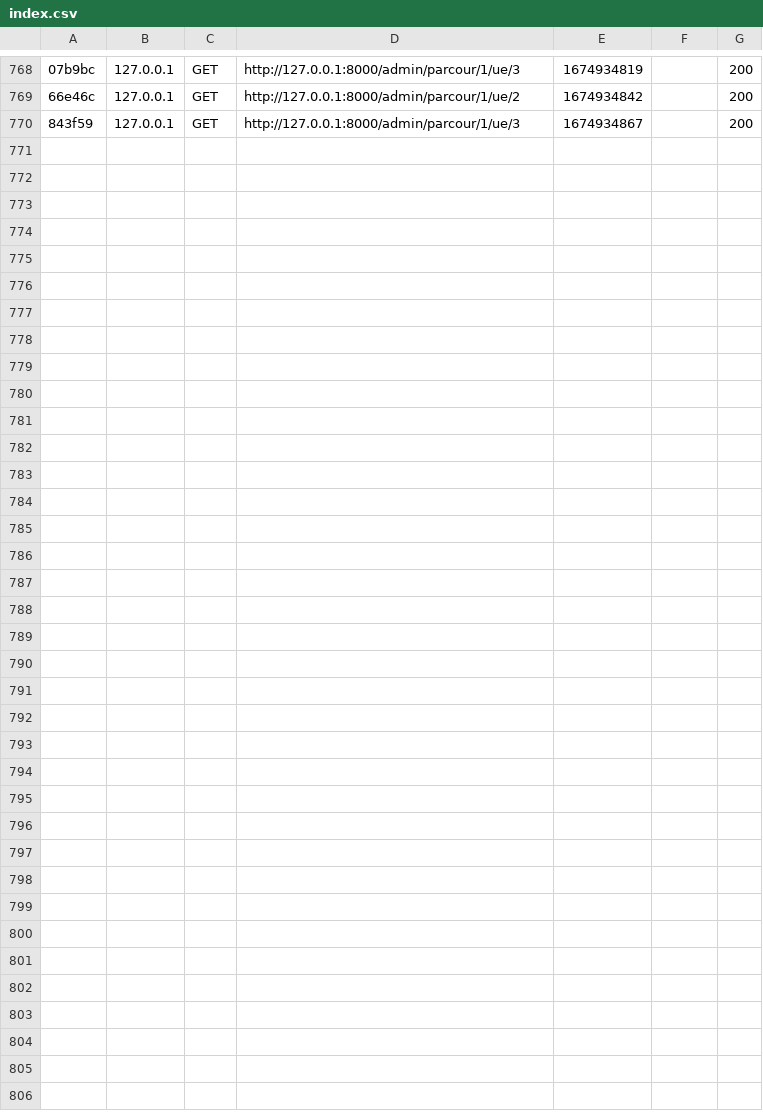
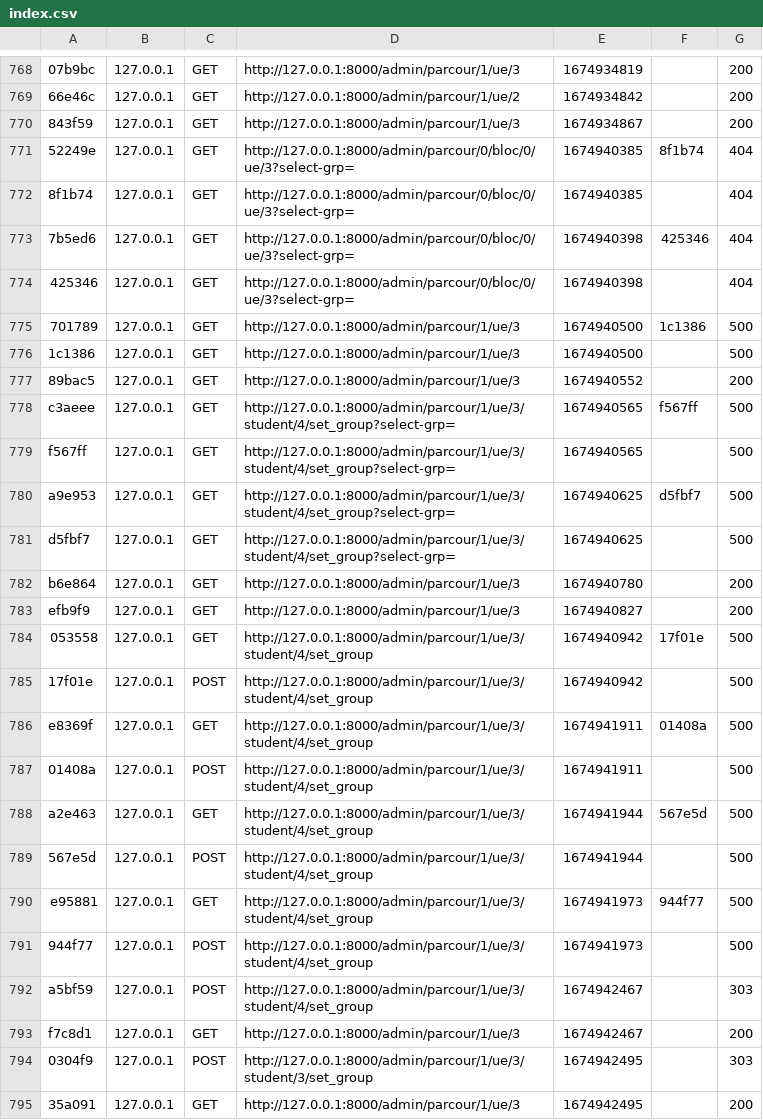
Before and after one commit to zaouch-bahae-eddine/choix-d-options, a CSV file: choix_options_project/var/cache/dev/profiler/index.csv, drawn as a sheet; only a part is shown, gaps mark what is left out; the diff names each change by its address in the sheet, - before the commit and + after, or states it on an @@ line.

Commit message:
set Groupe for students

```diff
--- a/choix_options_project/var/cache/dev/profiler/index.csv
+++ b/choix_options_project/var/cache/dev/profiler/index.csv
+row 771: 52249e | 127.0.0.1 | GET | http://127.0.0.1:8000/admin/parcour/0/bloc/0/ue/3?select-grp= | 1674940385 | 8f1b74 | 404
+row 772: 8f1b74 | 127.0.0.1 | GET | http://127.0.0.1:8000/admin/parcour/0/bloc/0/ue/3?select-grp= | 1674940385 |  | 404
+row 773: 7b5ed6 | 127.0.0.1 | GET | http://127.0.0.1:8000/admin/parcour/0/bloc/0/ue/3?select-grp= | 1674940398 | 425346 | 404
+row 774: 425346 | 127.0.0.1 | GET | http://127.0.0.1:8000/admin/parcour/0/bloc/0/ue/3?select-grp= | 1674940398 |  | 404
+row 775: 701789 | 127.0.0.1 | GET | http://127.0.0.1:8000/admin/parcour/1/ue/3 | 1674940500 | 1c1386 | 500
+row 776: 1c1386 | 127.0.0.1 | GET | http://127.0.0.1:8000/admin/parcour/1/ue/3 | 1674940500 |  | 500
+row 777: 89bac5 | 127.0.0.1 | GET | http://127.0.0.1:8000/admin/parcour/1/ue/3 | 1674940552 |  | 200
+row 778: c3aeee | 127.0.0.1 | GET | http://127.0.0.1:8000/admin/parcour/1/ue/3/student/4/set_group?select-grp= | 1674940565 | f567ff | 500
+row 779: f567ff | 127.0.0.1 | GET | http://127.0.0.1:8000/admin/parcour/1/ue/3/student/4/set_group?select-grp= | 1674940565 |  | 500
+row 780: a9e953 | 127.0.0.1 | GET | http://127.0.0.1:8000/admin/parcour/1/ue/3/student/4/set_group?select-grp= | 1674940625 | d5fbf7 | 500
+row 781: d5fbf7 | 127.0.0.1 | GET | http://127.0.0.1:8000/admin/parcour/1/ue/3/student/4/set_group?select-grp= | 1674940625 |  | 500
+row 782: b6e864 | 127.0.0.1 | GET | http://127.0.0.1:8000/admin/parcour/1/ue/3 | 1674940780 |  | 200
+row 783: efb9f9 | 127.0.0.1 | GET | http://127.0.0.1:8000/admin/parcour/1/ue/3 | 1674940827 |  | 200
+row 784: 053558 | 127.0.0.1 | GET | http://127.0.0.1:8000/admin/parcour/1/ue/3/student/4/set_group | 1674940942 | 17f01e | 500
+row 785: 17f01e | 127.0.0.1 | POST | http://127.0.0.1:8000/admin/parcour/1/ue/3/student/4/set_group | 1674940942 |  | 500
+row 786: e8369f | 127.0.0.1 | GET | http://127.0.0.1:8000/admin/parcour/1/ue/3/student/4/set_group | 1674941911 | 01408a | 500
+row 787: 01408a | 127.0.0.1 | POST | http://127.0.0.1:8000/admin/parcour/1/ue/3/student/4/set_group | 1674941911 |  | 500
+row 788: a2e463 | 127.0.0.1 | GET | http://127.0.0.1:8000/admin/parcour/1/ue/3/student/4/set_group | 1674941944 | 567e5d | 500
+row 789: 567e5d | 127.0.0.1 | POST | http://127.0.0.1:8000/admin/parcour/1/ue/3/student/4/set_group | 1674941944 |  | 500
+row 790: e95881 | 127.0.0.1 | GET | http://127.0.0.1:8000/admin/parcour/1/ue/3/student/4/set_group | 1674941973 | 944f77 | 500
+row 791: 944f77 | 127.0.0.1 | POST | http://127.0.0.1:8000/admin/parcour/1/ue/3/student/4/set_group | 1674941973 |  | 500
+row 792: a5bf59 | 127.0.0.1 | POST | http://127.0.0.1:8000/admin/parcour/1/ue/3/student/4/set_group | 1674942467 |  | 303
+row 793: f7c8d1 | 127.0.0.1 | GET | http://127.0.0.1:8000/admin/parcour/1/ue/3 | 1674942467 |  | 200
+row 794: 0304f9 | 127.0.0.1 | POST | http://127.0.0.1:8000/admin/parcour/1/ue/3/student/3/set_group | 1674942495 |  | 303
+row 795: 35a091 | 127.0.0.1 | GET | http://127.0.0.1:8000/admin/parcour/1/ue/3 | 1674942495 |  | 200
```
Also changed, not shown: 12 other files.
